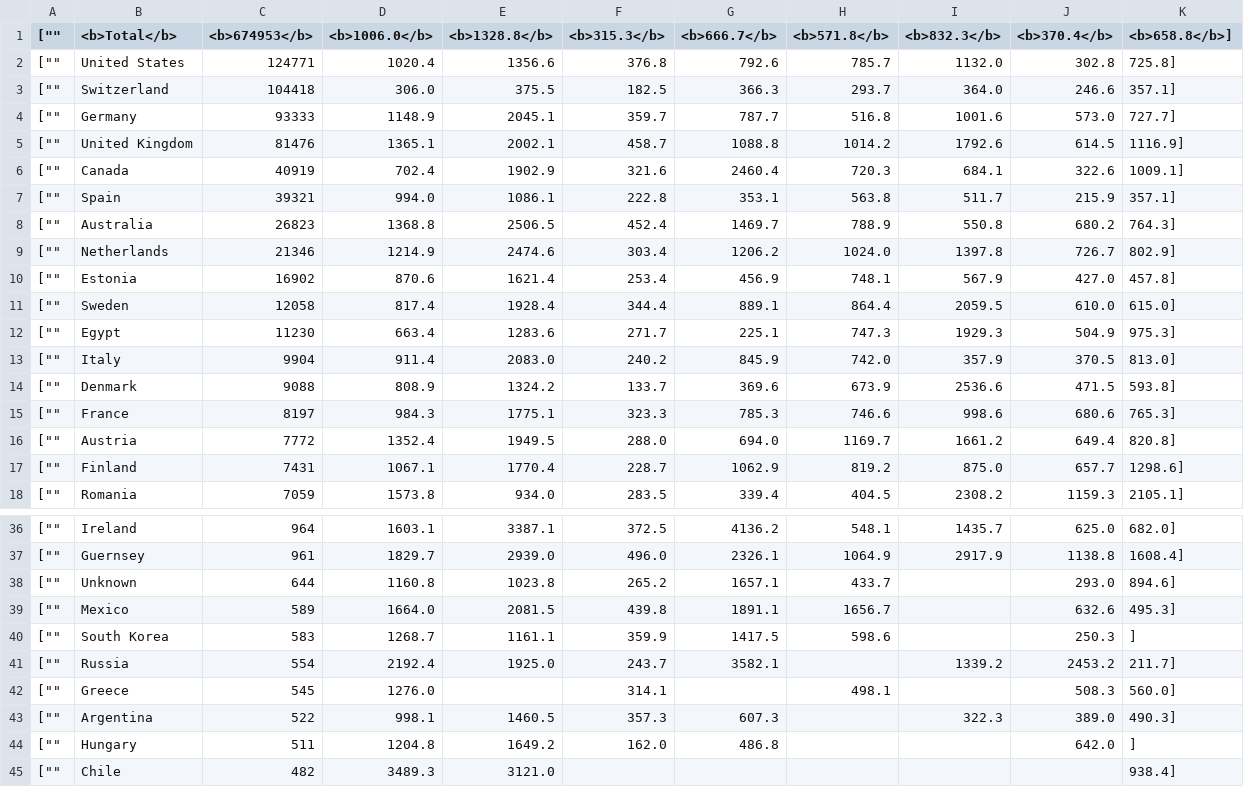
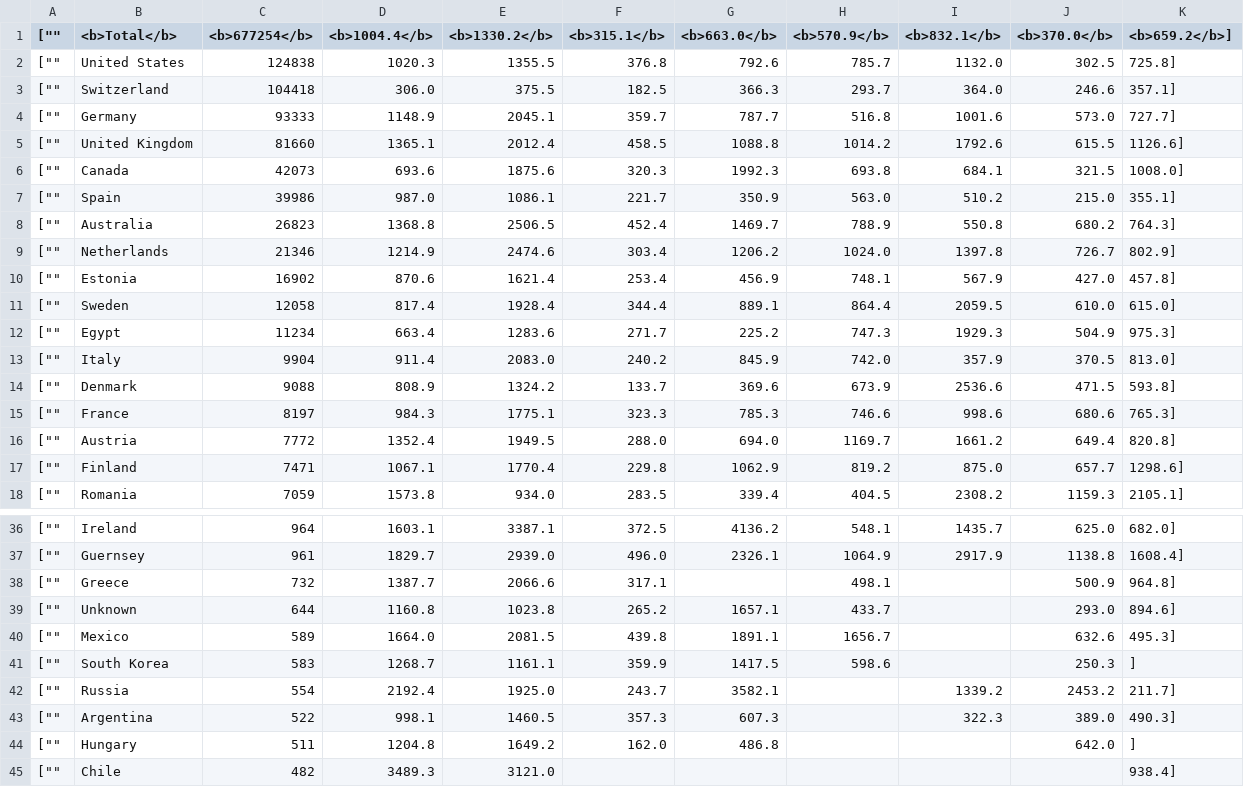
Before and after one commit to mattfel1/geoscents_stats, a CSV file: player_countries.csv, drawn as a sheet; only a part is shown, gaps mark what is left out.

```diff
--- a/player_countries.csv
+++ b/player_countries.csv
@@ -1,8 +1,8 @@
-["","<b>Total</b>","<b>674953</b>","<b>1006.0</b>","<b>1328.8</b>","<b>315.3</b>","<b>666.7</b>","<b>571.8</b>","<b>832.3</b>","<b>370.4</b>","<b>658.8</b>"],
-["","United States","124771","1020.4","1356.6","376.8","792.6","785.7","1132.0","302.8","725.8"],
+["","<b>Total</b>","<b>677254</b>","<b>1004.4</b>","<b>1330.2</b>","<b>315.1</b>","<b>663.0</b>","<b>570.9</b>","<b>832.1</b>","<b>370.0</b>","<b>659.2</b>"],
+["","United States","124838","1020.3","1355.5","376.8","792.6","785.7","1132.0","302.5","725.8"],
 ["","Switzerland","104418","306.0","375.5","182.5","366.3","293.7","364.0","246.6","357.1"],
 ["","Germany","93333","1148.9","2045.1","359.7","787.7","516.8","1001.6","573.0","727.7"],
-["","United Kingdom","81476","1365.1","2002.1","458.7","1088.8","1014.2","1792.6","614.5","1116.9"],
-["","Canada","40919","702.4","1902.9","321.6","2460.4","720.3","684.1","322.6","1009.1"],
-["","Spain","39321","994.0","1086.1","222.8","353.1","563.8","511.7","215.9","357.1"],
+["","United Kingdom","81660","1365.1","2012.4","458.5","1088.8","1014.2","1792.6","615.5","1126.6"],
+["","Canada","42073","693.6","1875.6","320.3","1992.3","693.8","684.1","321.5","1008.0"],
+["","Spain","39986","987.0","1086.1","221.7","350.9","563.0","510.2","215.0","355.1"],
 ["","Australia","26823","1368.8","2506.5","452.4","1469.7","788.9","550.8","680.2","764.3"],
@@ -11,3 +11,3 @@
 ["","Sweden","12058","817.4","1928.4","344.4","889.1","864.4","2059.5","610.0","615.0"],
-["","Egypt","11230","663.4","1283.6","271.7","225.1","747.3","1929.3","504.9","975.3"],
+["","Egypt","11234","663.4","1283.6","271.7","225.2","747.3","1929.3","504.9","975.3"],
 ["","Italy","9904","911.4","2083.0","240.2","845.9","742.0","357.9","370.5","813.0"],
@@ -16,3 +16,3 @@
 ["","Austria","7772","1352.4","1949.5","288.0","694.0","1169.7","1661.2","649.4","820.8"],
-["","Finland","7431","1067.1","1770.4","228.7","1062.9","819.2","875.0","657.7","1298.6"],
+["","Finland","7471","1067.1","1770.4","229.8","1062.9","819.2","875.0","657.7","1298.6"],
 ["","Romania","7059","1573.8","934.0","283.5","339.4","404.5","2308.2","1159.3","2105.1"],
@@ -37,2 +37,3 @@
 ["","Guernsey","961","1829.7","2939.0","496.0","2326.1","1064.9","2917.9","1138.8","1608.4"],
+["","Greece","732","1387.7","2066.6","317.1","","498.1","","500.9","964.8"],
 ["","Unknown","644","1160.8","1023.8","265.2","1657.1","433.7","","293.0","894.6"],
@@ -41,3 +42,2 @@
 ["","Russia","554","2192.4","1925.0","243.7","3582.1","","1339.2","2453.2","211.7"],
-["","Greece","545","1276.0","","314.1","","498.1","","508.3","560.0"],
 ["","Argentina","522","998.1","1460.5","357.3","607.3","","322.3","389.0","490.3"],
```
Also changed, not shown: 15 other files.
